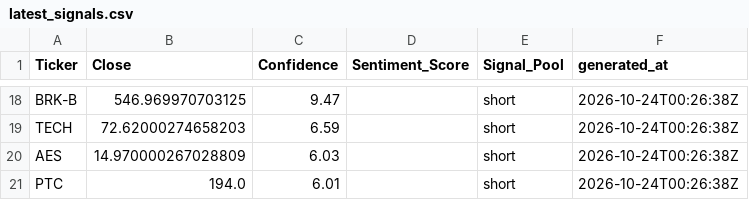
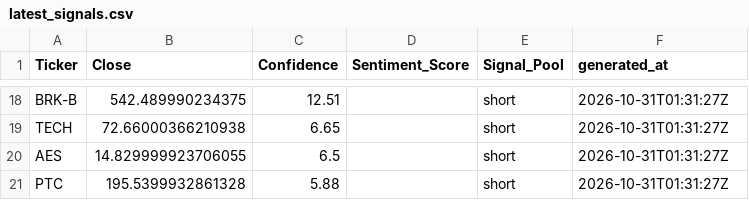
Before and after one commit to ethanbuckley/stockmarketS-P, a CSV file: data/latest_signals.csv, drawn as a sheet; only a part is shown, gaps mark what is left out; the diff covers the shown part only; the diff names each change by its address in the sheet, - before the commit and + after, or states it on an @@ line.

```diff
--- a/data/latest_signals.csv
+++ b/data/latest_signals.csv
-B18 (Close): 546.969970703125
+B18 (Close): 542.489990234375
-C18 (Confidence): 9.47
+C18 (Confidence): 12.51
-F18:F21 (generated_at): 2026-10-24T00:26:38Z
+F18:F21 (generated_at): 2026-10-31T01:31:27Z
-B19 (Close): 72.62000274658203
+B19 (Close): 72.66000366210938
-C19 (Confidence): 6.59
+C19 (Confidence): 6.65
-B20 (Close): 14.970000267028809
+B20 (Close): 14.829999923706055
-C20 (Confidence): 6.03
+C20 (Confidence): 6.5
-B21 (Close): 194.0
+B21 (Close): 195.5399932861328
-C21 (Confidence): 6.01
+C21 (Confidence): 5.88
```
Also changed, not shown: 9 added rows, 9 removed rows and 21 edited cells elsewhere in this file, data/candidate_prices.csv, data/signal_history.csv.
